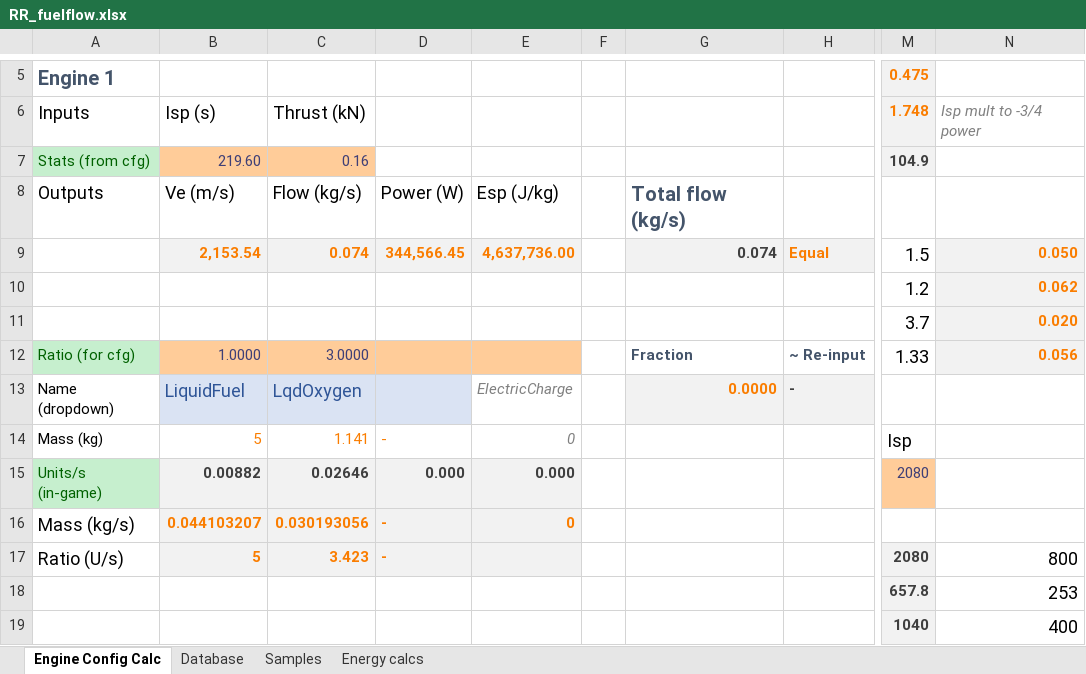
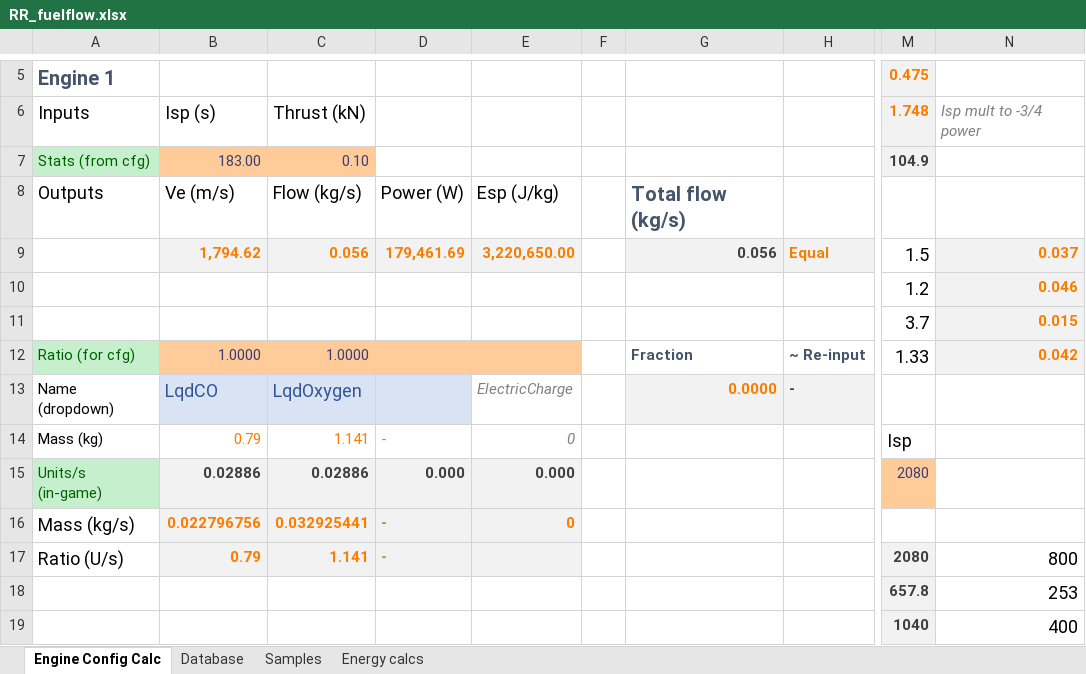
Before and after one commit to JadeOfMaar/RationalResources, an Excel workbook: RR_fuelflow.xlsx, sheet Engine Config Calc, drawn as a sheet; only a part is shown, gaps mark what is left out; values as stored, in another font and other column widths than the file's, no borders; the diff names each change by its address in the sheet, - before the commit and + after, or states it on an @@ line.

```diff
--- a/RR_fuelflow.xlsx (sheet Engine Config Calc)
+++ b/RR_fuelflow.xlsx (sheet Engine Config Calc)
-B7: 219.60
+B7: 183.00
-C7: 0.16
+C7: 0.10
-B9: 2,153.54
+B9: 1,794.62
-C9: 0.074
+C9: 0.056
-D9: 344,566.45
+D9: 179,461.69
-E9: 4,637,736.00
+E9: 3,220,650.00
-G9: 0.074
+G9: 0.056
-N9: 0.050
+N9: 0.037
-N10: 0.062
+N10: 0.046
-N11: 0.020
+N11: 0.015
-C12: 3.0000
+C12: 1.0000
-N12: 0.056
+N12: 0.042
-B13: LiquidFuel
+B13: LqdCO
-B14: 5
+B14: 0.79
-B15: 0.00882
+B15: 0.02886
-C15: 0.02646
+C15: 0.02886
-B16: 0.044103207
+B16: 0.022796756
-C16: 0.030193056
+C16: 0.032925441
-B17: 5
+B17: 0.79
-C17: 3.423
+C17: 1.141
```
Also changed, not shown: sheet Database, formulas that keep their value, RR_ISRU.xlsx.
